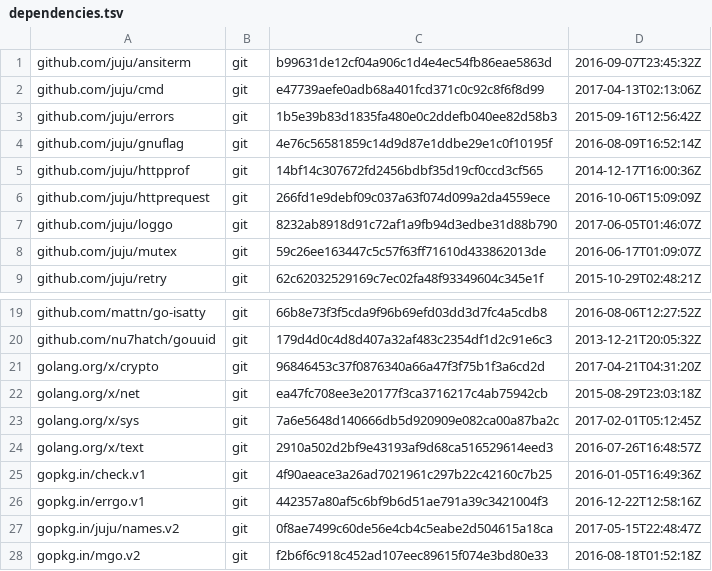
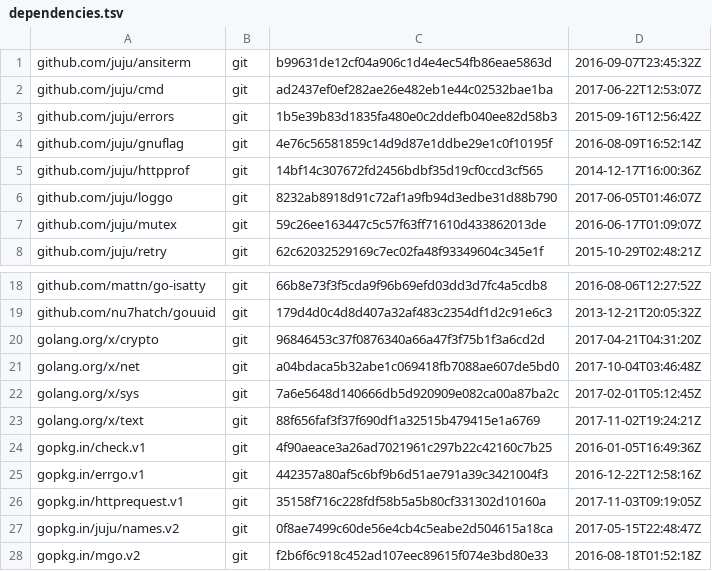
Before and after one commit to juju/utils, a TSV file: dependencies.tsv, drawn as a sheet; only a part is shown, gaps mark what is left out.

Commit message:
debugstatus: use gopkg.in/httprequest.v1

```diff
--- a/dependencies.tsv
+++ b/dependencies.tsv
@@ -1,3 +1,3 @@
 github.com/juju/ansiterm	git	b99631de12cf04a906c1d4e4ec54fb86eae5863d	2016-09-07T23:45:32Z
-github.com/juju/cmd	git	e47739aefe0adb68a401fcd371c0c92c8f6f8d99	2017-04-13T02:13:06Z
+github.com/juju/cmd	git	ad2437ef0ef282ae26e482eb1e44c02532bae1ba	2017-06-22T12:53:07Z
 github.com/juju/errors	git	1b5e39b83d1835fa480e0c2ddefb040ee82d58b3	2015-09-16T12:56:42Z
@@ -5,3 +5,2 @@ github.com/juju/gnuflag	git	4e76c56581859c14d9d87e1ddbe29e1c0f10195f	2016-08-09T
 github.com/juju/httpprof	git	14bf14c307672fd2456bdbf35d19cf0ccd3cf565	2014-12-17T16:00:36Z
-github.com/juju/httprequest	git	266fd1e9debf09c037a63f074d099a2da4559ece	2016-10-06T15:09:09Z
 github.com/juju/loggo	git	8232ab8918d91c72af1a9fb94d3edbe31d88b790	2017-06-05T01:46:07Z
@@ -21,7 +20,8 @@ github.com/nu7hatch/gouuid	git	179d4d0c4d8d407a32af483c2354df1d2c91e6c3	2013-12-
 golang.org/x/crypto	git	96846453c37f0876340a66a47f3f75b1f3a6cd2d	2017-04-21T04:31:20Z
-golang.org/x/net	git	ea47fc708ee3e20177f3ca3716217c4ab75942cb	2015-08-29T23:03:18Z
+golang.org/x/net	git	a04bdaca5b32abe1c069418fb7088ae607de5bd0	2017-10-04T03:46:48Z
 golang.org/x/sys	git	7a6e5648d140666db5d920909e082ca00a87ba2c	2017-02-01T05:12:45Z
-golang.org/x/text	git	2910a502d2bf9e43193af9d68ca516529614eed3	2016-07-26T16:48:57Z
+golang.org/x/text	git	88f656faf3f37f690df1a32515b479415e1a6769	2017-11-02T19:24:21Z
 gopkg.in/check.v1	git	4f90aeace3a26ad7021961c297b22c42160c7b25	2016-01-05T16:49:36Z
 gopkg.in/errgo.v1	git	442357a80af5c6bf9b6d51ae791a39c3421004f3	2016-12-22T12:58:16Z
+gopkg.in/httprequest.v1	git	35158f716c228fdf58b5a5b80cf331302d10160a	2017-11-03T09:19:05Z
 gopkg.in/juju/names.v2	git	0f8ae7499c60de56e4cb4c5eabe2d504615a18ca	2017-05-15T22:48:47Z
```
Also changed, not shown: 2 other files.
